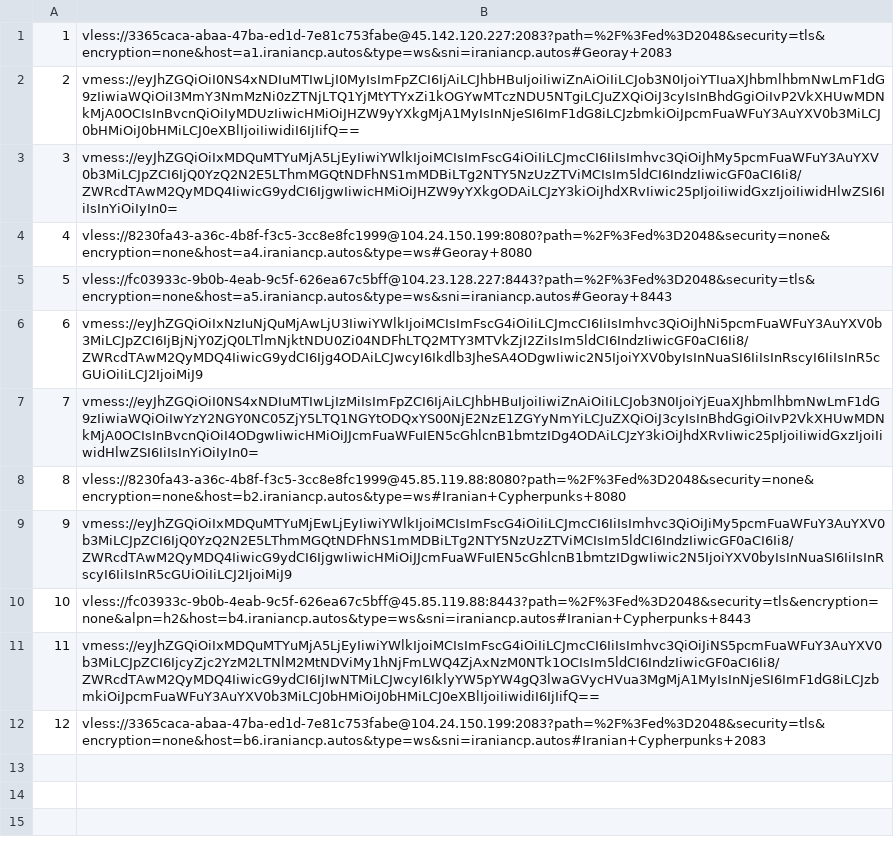
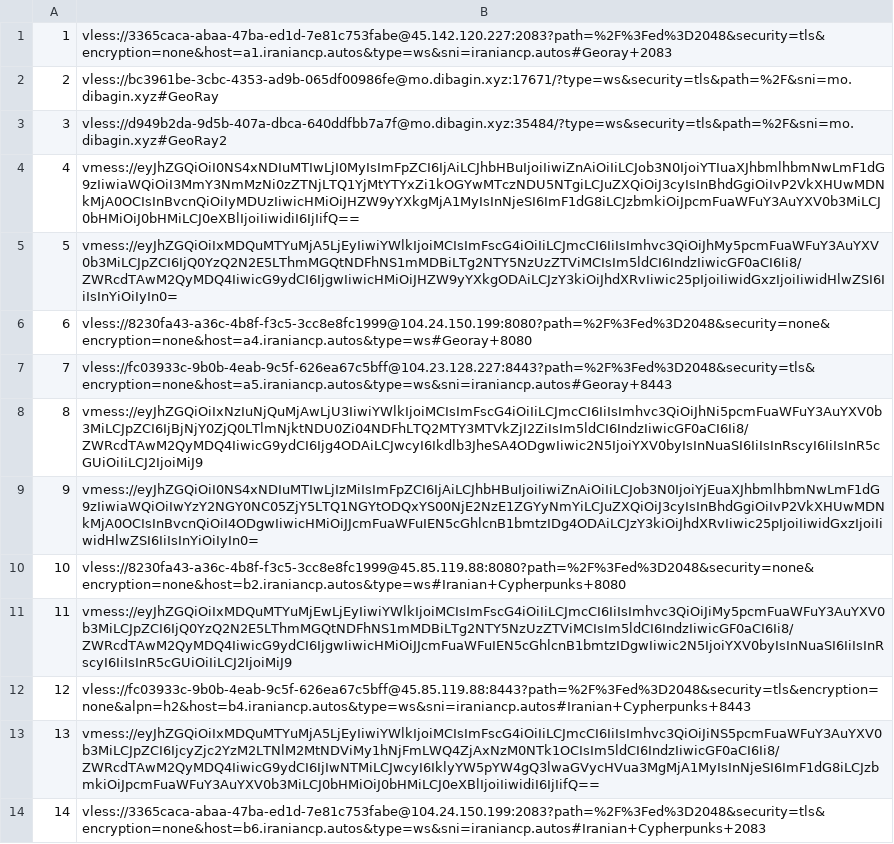
Before and after one commit to RAPEXA-TEAM/georay-vpn, a CSV file: site/Servers.csv, drawn as a sheet; addresses are those after the commit; the diff names each change by its address in the sheet, - before the commit and + after, or states it on an @@ line.

Commit message:
add two more irancell servers

```diff
--- a/site/Servers.csv
+++ b/site/Servers.csv
+row 2: 2 | vless://bc3961be-3cbc-4353-ad9b-065df00986fe@mo.dibagin.xyz:17671/?type=ws&security=tls&path=%2F&sni=mo.dibagin.xyz#GeoRay
+row 3: 3 | vless://d949b2da-9d5b-407a-dbca-640ddfbb7a7f@mo.dibagin.xyz:35484/?type=ws&security=tls&path=%2F&sni=mo.dibagin.xyz#GeoRay2
@@ column A renumbered from row 4 down @@
```
